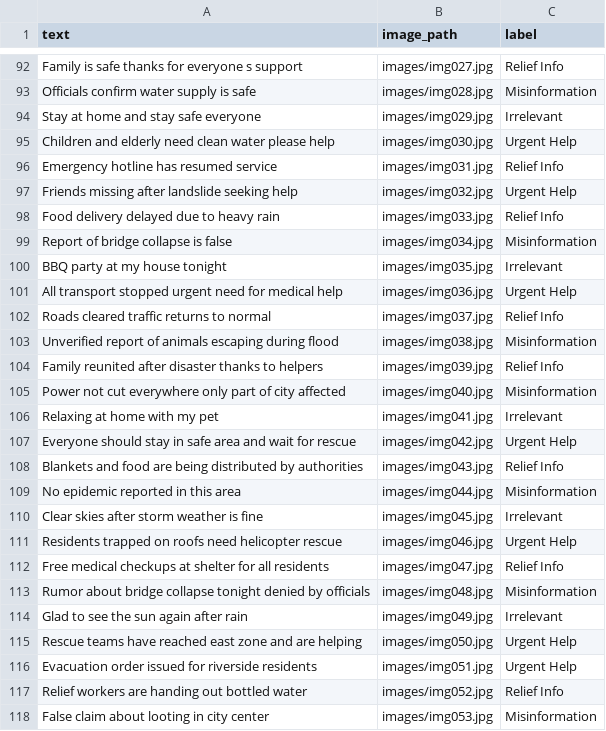
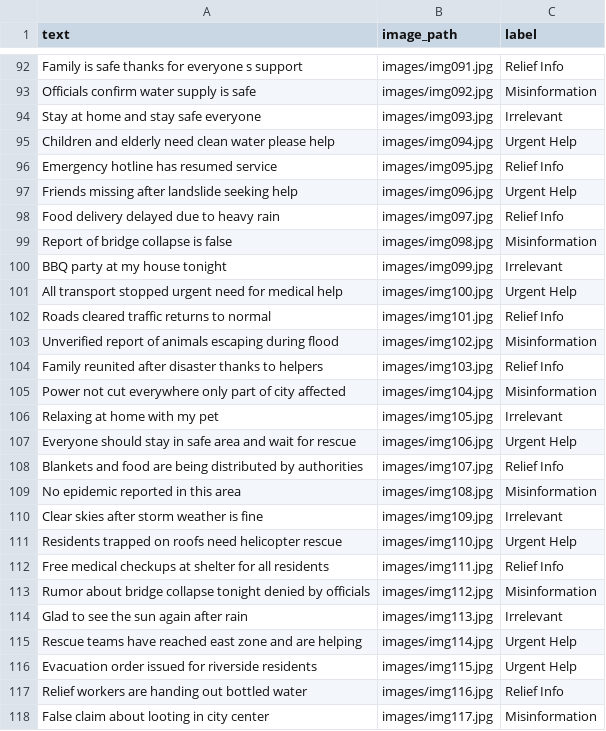
Before and after one commit to Zack-Zhang1031/crisis-social-media-classification, a CSV file: dataset.csv, drawn as a sheet; only a part is shown, gaps mark what is left out; the diff covers the shown part only; the diff names each change by its address in the sheet, - before the commit and + after, or states it on an @@ line.

```diff
--- a/dataset.csv
+++ b/dataset.csv
-B92 (image_path): images/img027.jpg
+B92 (image_path): images/img091.jpg
-B93 (image_path): images/img028.jpg
+B93 (image_path): images/img092.jpg
-B94 (image_path): images/img029.jpg
+B94 (image_path): images/img093.jpg
-B95 (image_path): images/img030.jpg
+B95 (image_path): images/img094.jpg
-B96 (image_path): images/img031.jpg
+B96 (image_path): images/img095.jpg
-B97 (image_path): images/img032.jpg
+B97 (image_path): images/img096.jpg
-B98 (image_path): images/img033.jpg
+B98 (image_path): images/img097.jpg
-B99 (image_path): images/img034.jpg
+B99 (image_path): images/img098.jpg
-B100 (image_path): images/img035.jpg
+B100 (image_path): images/img099.jpg
-B101 (image_path): images/img036.jpg
+B101 (image_path): images/img100.jpg
-B102 (image_path): images/img037.jpg
+B102 (image_path): images/img101.jpg
-B103 (image_path): images/img038.jpg
+B103 (image_path): images/img102.jpg
-B104 (image_path): images/img039.jpg
+B104 (image_path): images/img103.jpg
-B105 (image_path): images/img040.jpg
+B105 (image_path): images/img104.jpg
-B106 (image_path): images/img041.jpg
+B106 (image_path): images/img105.jpg
-B107 (image_path): images/img042.jpg
+B107 (image_path): images/img106.jpg
-B108 (image_path): images/img043.jpg
+B108 (image_path): images/img107.jpg
-B109 (image_path): images/img044.jpg
+B109 (image_path): images/img108.jpg
-B110 (image_path): images/img045.jpg
+B110 (image_path): images/img109.jpg
-B111 (image_path): images/img046.jpg
+B111 (image_path): images/img110.jpg
-B112 (image_path): images/img047.jpg
+B112 (image_path): images/img111.jpg
-B113 (image_path): images/img048.jpg
+B113 (image_path): images/img112.jpg
-B114 (image_path): images/img049.jpg
+B114 (image_path): images/img113.jpg
-B115 (image_path): images/img050.jpg
+B115 (image_path): images/img114.jpg
-B116 (image_path): images/img051.jpg
+B116 (image_path): images/img115.jpg
-B117 (image_path): images/img052.jpg
+B117 (image_path): images/img116.jpg
-B118 (image_path): images/img053.jpg
+B118 (image_path): images/img117.jpg
```
Also changed, not shown: 37 edited cells elsewhere in this file.
